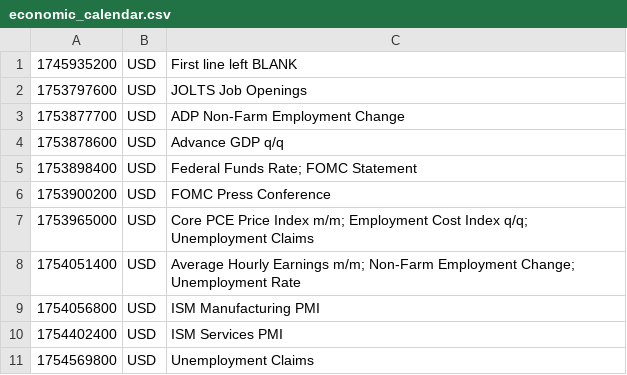
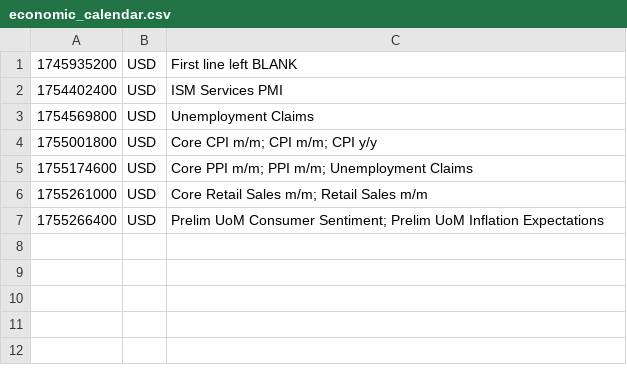
Before and after one commit to PatrickTata/HIN, a CSV file: economic_calendar.csv, drawn as a sheet.

Commit message:
Add files via upload

```diff
--- a/economic_calendar.csv
+++ b/economic_calendar.csv
@@ -1,11 +1,7 @@
 1745935200,USD,First line left BLANK
-1753797600,USD,JOLTS Job Openings
-1753877700,USD,ADP Non-Farm Employment Change
-1753878600,USD,Advance GDP q/q
-1753898400,USD,Federal Funds Rate; FOMC Statement
-1753900200,USD,FOMC Press Conference
-1753965000,USD,Core PCE Price Index m/m; Employment Cost Index q/q; Unemployment Claims
-1754051400,USD,Average Hourly Earnings m/m; Non-Farm Employment Change; Unemployment Rate
-1754056800,USD,ISM Manufacturing PMI
 1754402400,USD,ISM Services PMI
 1754569800,USD,Unemployment Claims
+1755001800,USD,Core CPI m/m; CPI m/m; CPI y/y
+1755174600,USD,Core PPI m/m; PPI m/m; Unemployment Claims
+1755261000,USD,Core Retail Sales m/m; Retail Sales m/m
+1755266400,USD,Prelim UoM Consumer Sentiment; Prelim UoM Inflation Expectations
```
